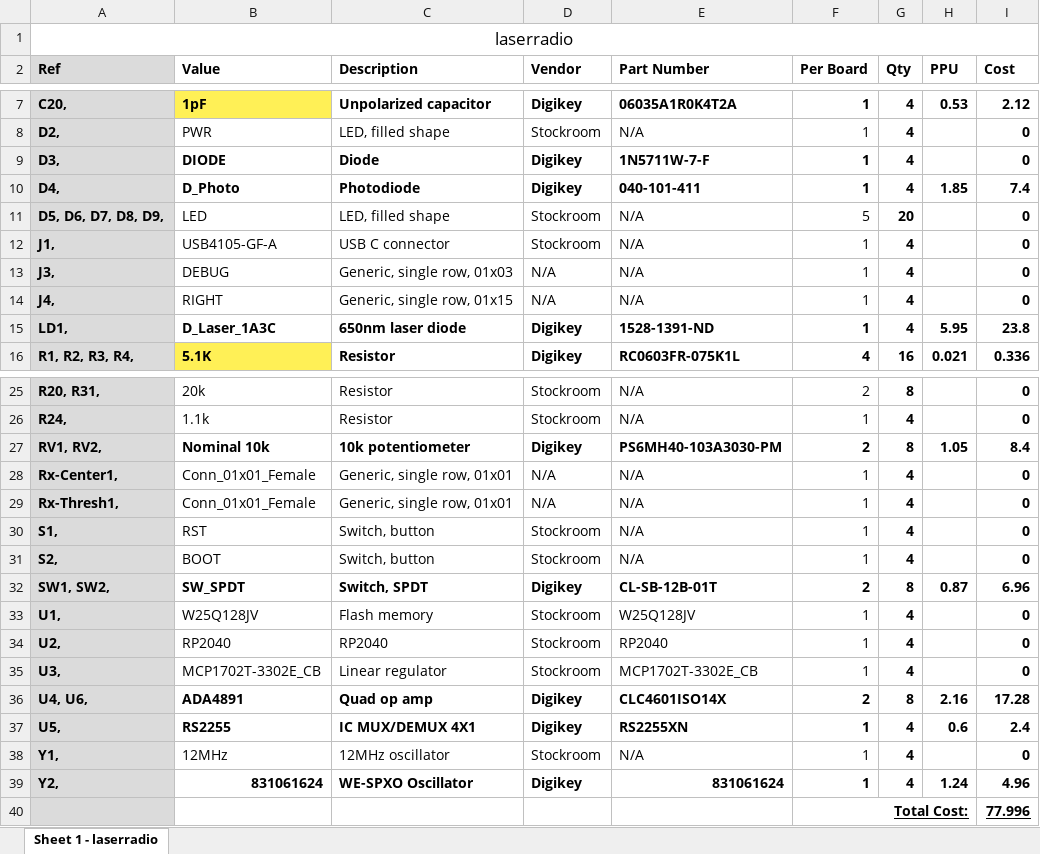
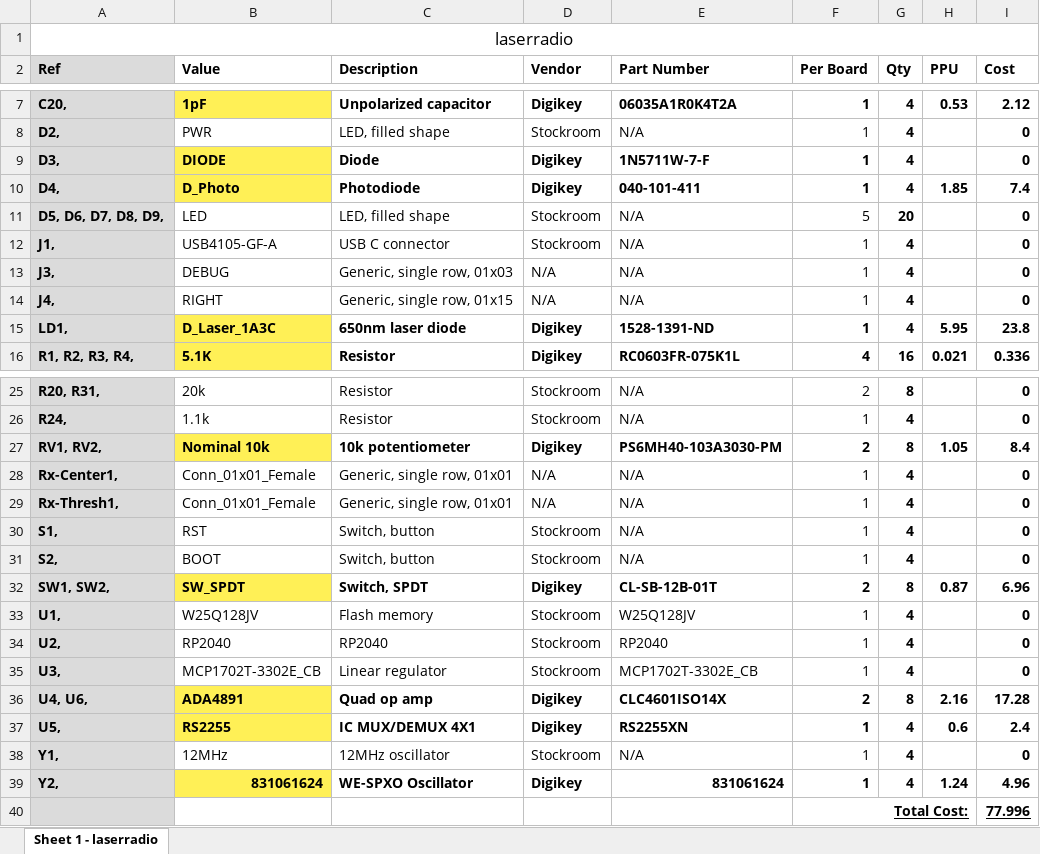
Before and after one commit to VagueSalutations/laserradio, an Excel workbook: laserradio/BoM.xlsx, sheet Sheet 1 - laserradio, drawn as a sheet; only a part is shown, gaps mark what is left out; values as stored, in another font and other column widths than the file's, no borders; the diff names each change by its address in the sheet, - before the commit and + after, or states it on an @@ line.

```diff
--- a/laserradio/BoM.xlsx (sheet Sheet 1 - laserradio)
+++ b/laserradio/BoM.xlsx (sheet Sheet 1 - laserradio)
-B9:B10 fill: none
+B9:B10 fill: #FFF056
-B15 fill: none
+B15 fill: #FFF056
-B27 fill: none
+B27 fill: #FFF056
-B32 fill: none
+B32 fill: #FFF056
-B36:B37 fill: none
+B36:B37 fill: #FFF056
-B39 fill: none
+B39 fill: #FFF056
```
Also changed, not shown: 1 other file.
